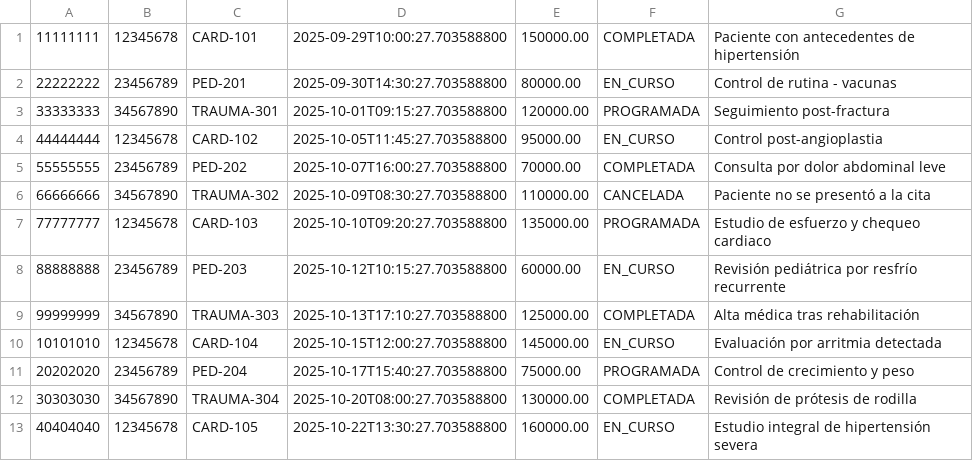
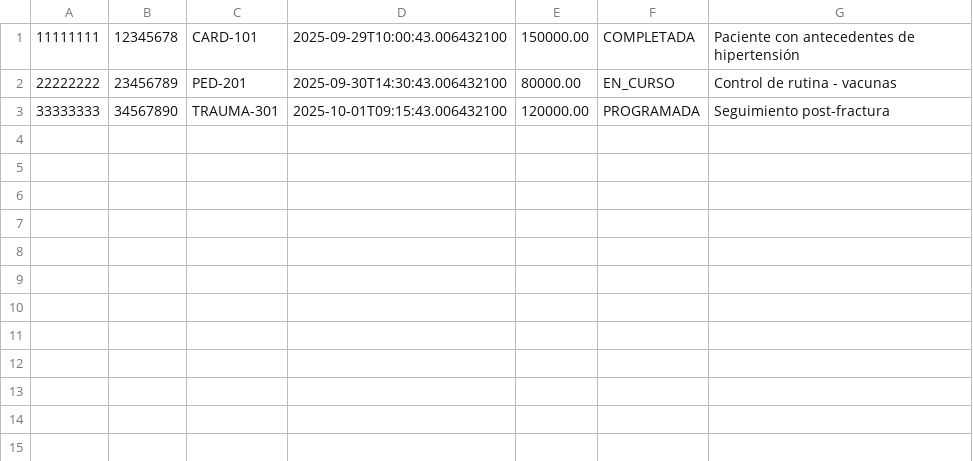
Before and after one commit to Santiagoherrerias02/SistemaHospital-Con-Lombok, a CSV file: citas_hospital.csv, drawn as a sheet.

Commit message:
SistemaHospital(ConLombok)

```diff
--- a/citas_hospital.csv
+++ b/citas_hospital.csv
@@ -1,13 +1,3 @@
-11111111,12345678,CARD-101,2025-09-29T10:00:27.703588800,150000.00,COMPLETADA,Paciente con antecedentes de hipertensión
-22222222,23456789,PED-201,2025-09-30T14:30:27.703588800,80000.00,EN_CURSO,Control de rutina - vacunas
-33333333,34567890,TRAUMA-301,2025-10-01T09:15:27.703588800,120000.00,PROGRAMADA,Seguimiento post-fractura
-44444444,12345678,CARD-102,2025-10-05T11:45:27.703588800,95000.00,EN_CURSO,Control post-angioplastia
-55555555,23456789,PED-202,2025-10-07T16:00:27.703588800,70000.00,COMPLETADA,Consulta por dolor abdominal leve
-66666666,34567890,TRAUMA-302,2025-10-09T08:30:27.703588800,110000.00,CANCELADA,Paciente no se presentó a la cita
-77777777,12345678,CARD-103,2025-10-10T09:20:27.703588800,135000.00,PROGRAMADA,Estudio de esfuerzo y chequeo cardiaco
-88888888,23456789,PED-203,2025-10-12T10:15:27.703588800,60000.00,EN_CURSO,Revisión pediátrica por resfrío recurrente
-99999999,34567890,TRAUMA-303,2025-10-13T17:10:27.703588800,125000.00,COMPLETADA,Alta médica tras rehabilitación
-10101010,12345678,CARD-104,2025-10-15T12:00:27.703588800,145000.00,EN_CURSO,Evaluación por arritmia detectada
-20202020,23456789,PED-204,2025-10-17T15:40:27.703588800,75000.00,PROGRAMADA,Control de crecimiento y peso
-30303030,34567890,TRAUMA-304,2025-10-20T08:00:27.703588800,130000.00,COMPLETADA,Revisión de prótesis de rodilla
-40404040,12345678,CARD-105,2025-10-22T13:30:27.703588800,160000.00,EN_CURSO,Estudio integral de hipertensión severa
+11111111,12345678,CARD-101,2025-09-29T10:00:43.006432100,150000.00,COMPLETADA,Paciente con antecedentes de hipertensión
+22222222,23456789,PED-201,2025-09-30T14:30:43.006432100,80000.00,EN_CURSO,Control de rutina - vacunas
+33333333,34567890,TRAUMA-301,2025-10-01T09:15:43.006432100,120000.00,PROGRAMADA,Seguimiento post-fractura
```
